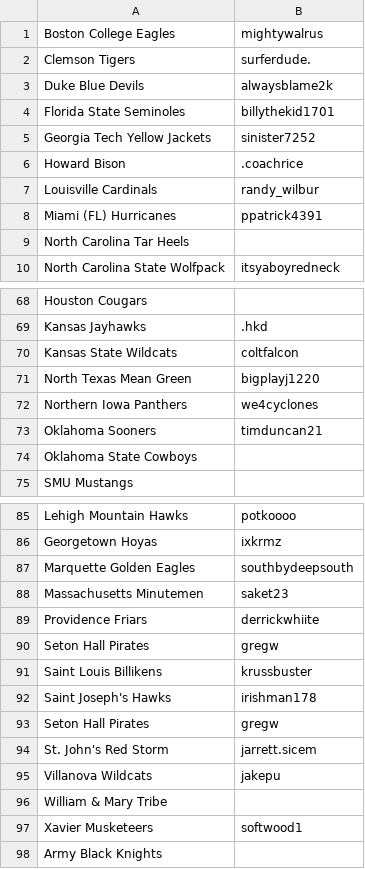
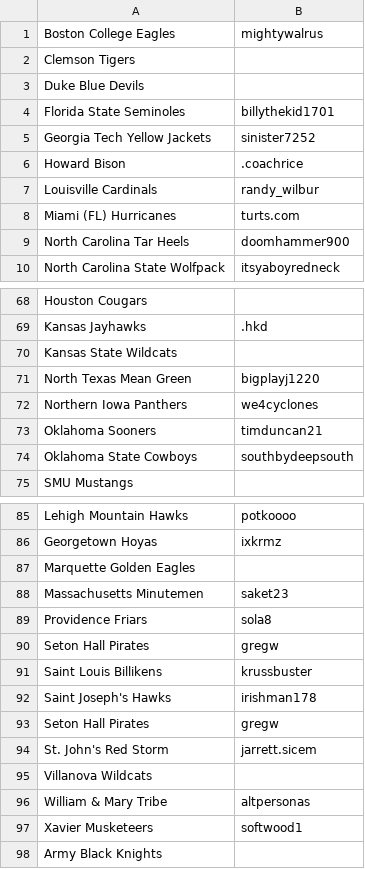
Before and after one commit to Shellb1/ncbca-reference-backend, a CSV file: src/main/resources/databases/coaches.csv, drawn as a sheet; only a part is shown, gaps mark what is left out; the diff covers the shown part only.

```diff
--- a/src/main/resources/databases/coaches.csv
+++ b/src/main/resources/databases/coaches.csv
@@ -1,4 +1,4 @@
 Boston College Eagles,mightywalrus
-Clemson Tigers,surferdude.
-Duke Blue Devils,alwaysblame2k
+Clemson Tigers,
+Duke Blue Devils,
 Florida State Seminoles,billythekid1701
@@ -7,4 +7,4 @@ Howard Bison,.coachrice
 Louisville Cardinals,randy_wilbur
-Miami (FL) Hurricanes,ppatrick4391
-North Carolina Tar Heels,
+Miami (FL) Hurricanes,turts.com
+North Carolina Tar Heels,doomhammer900
 North Carolina State Wolfpack,itsyaboyredneck
@@ -69,3 +69,3 @@ Houston Cougars,
 Kansas Jayhawks,.hkd
-Kansas State Wildcats,coltfalcon
+Kansas State Wildcats,
 North Texas Mean Green,bigplayj1220
@@ -73,3 +73,3 @@ Northern Iowa Panthers,we4cyclones
 Oklahoma Sooners,timduncan21
-Oklahoma State Cowboys,
+Oklahoma State Cowboys,southbydeepsouth
 SMU Mustangs,
@@ -86,5 +86,5 @@ Lehigh Mountain Hawks,potkoooo
 Georgetown Hoyas,ixkrmz
-Marquette Golden Eagles,southbydeepsouth
+Marquette Golden Eagles,
 Massachusetts Minutemen,saket23
-Providence Friars,derrickwhiite
+Providence Friars,sola8
 Seton Hall Pirates,gregw
@@ -94,4 +94,4 @@ Seton Hall Pirates,gregw
 St. John's Red Storm,jarrett.sicem
-Villanova Wildcats,jakepu
-William & Mary Tribe,
+Villanova Wildcats,
+William & Mary Tribe,altpersonas
 Xavier Musketeers,softwood1
```
Also changed, not shown: 20 edited cells elsewhere in this file, 3 other files.
